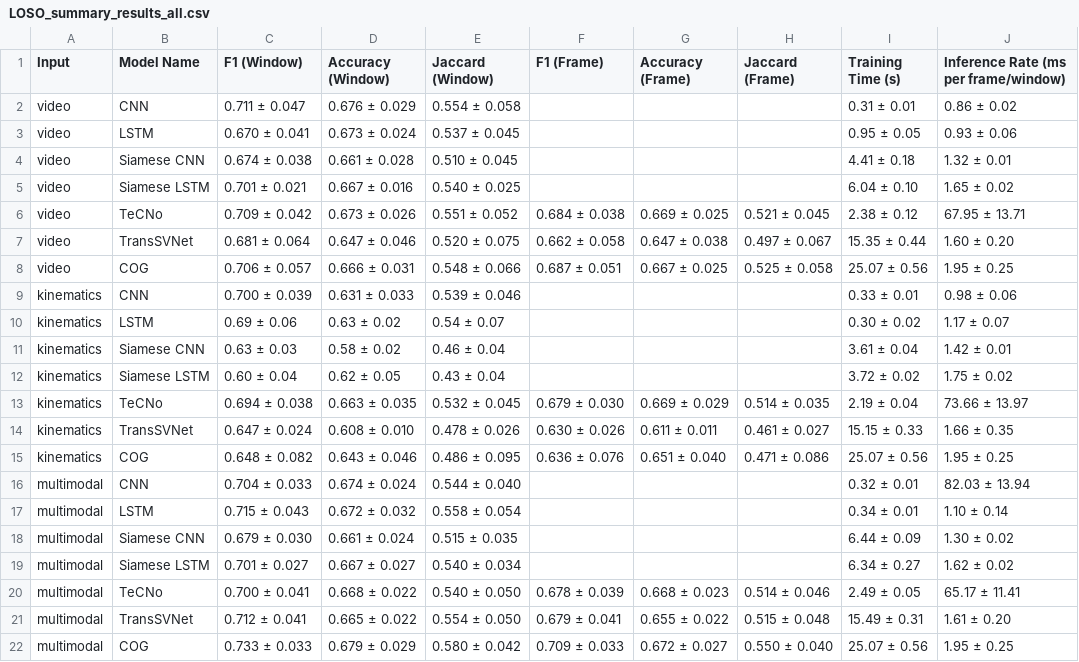
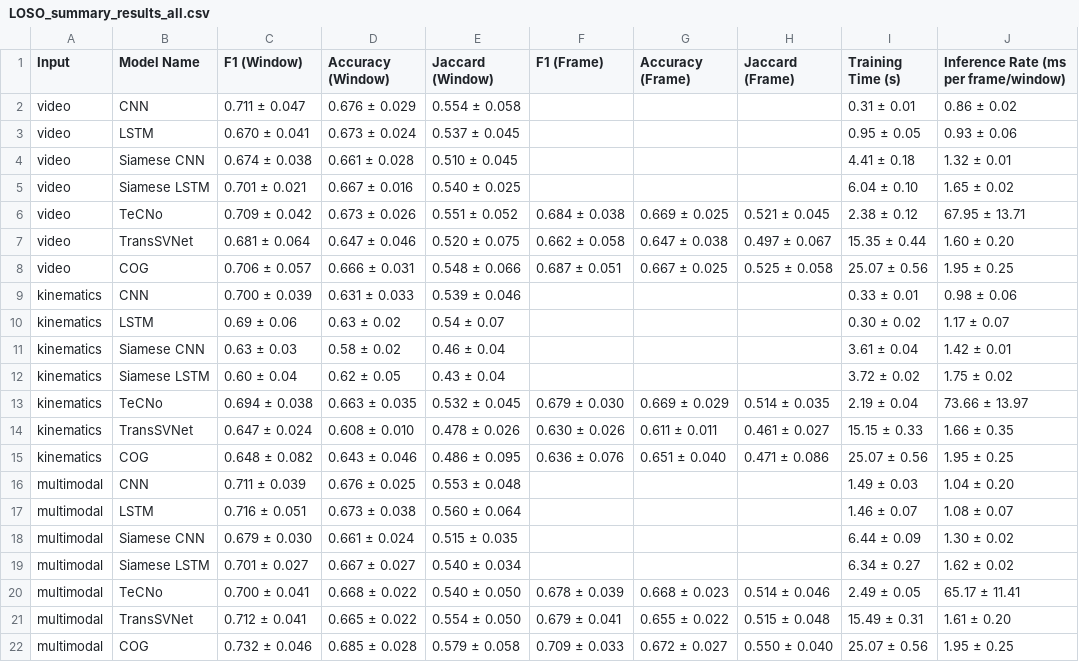
Before and after one commit to GonzaloPlaaza/Multimodal-Error-Detection, a CSV file: results/LOSO_summary_results_all.csv, drawn as a sheet.

```diff
--- a/results/LOSO_summary_results_all.csv
+++ b/results/LOSO_summary_results_all.csv
@@ -15,4 +15,4 @@ kinematics,TransSVNet,0.647 ± 0.024,0.608 ± 0.010,0.478 ± 0.026,0.630 ± 0.02
 kinematics,COG,0.648 ± 0.082,0.643 ± 0.046,0.486 ± 0.095,0.636 ± 0.076,0.651 ± 0.040,0.471 ± 0.086,25.07 ± 0.56,1.95 ± 0.25
-multimodal,CNN,0.704 ± 0.033,0.674 ± 0.024,0.544 ± 0.040,,,,0.32 ± 0.01,82.03 ± 13.94
-multimodal,LSTM,0.715 ± 0.043,0.672 ± 0.032,0.558 ± 0.054,,,,0.34 ± 0.01,1.10 ± 0.14
+multimodal,CNN,0.711 ± 0.039,0.676 ± 0.025,0.553 ± 0.048,,,,1.49 ± 0.03,1.04 ± 0.20
+multimodal,LSTM,0.716 ± 0.051,0.673 ± 0.038,0.560 ± 0.064,,,,1.46 ± 0.07,1.08 ± 0.07
 multimodal,Siamese CNN,0.679 ± 0.030,0.661 ± 0.024,0.515 ± 0.035,,,,6.44 ± 0.09,1.30 ± 0.02
@@ -21,2 +21,2 @@ multimodal,TeCNo,0.700 ± 0.041,0.668 ± 0.022,0.540 ± 0.050,0.678 ± 0.039,0.6
 multimodal,TransSVNet,0.712 ± 0.041,0.665 ± 0.022,0.554 ± 0.050,0.679 ± 0.041,0.655 ± 0.022,0.515 ± 0.048,15.49 ± 0.31,1.61 ± 0.20
-multimodal,COG,0.733 ± 0.033,0.679 ± 0.029,0.580 ± 0.042,0.709 ± 0.033,0.672 ± 0.027,0.550 ± 0.040,25.07 ± 0.56,1.95 ± 0.25
+multimodal,COG,0.732 ± 0.046,0.685 ± 0.028,0.579 ± 0.058,0.709 ± 0.033,0.672 ± 0.027,0.550 ± 0.040,25.07 ± 0.56,1.95 ± 0.25
```
Also changed, not shown: results/LOSO_summary_results_frame.csv, results/LOSO_summary_results_window.csv, 49 other files.
